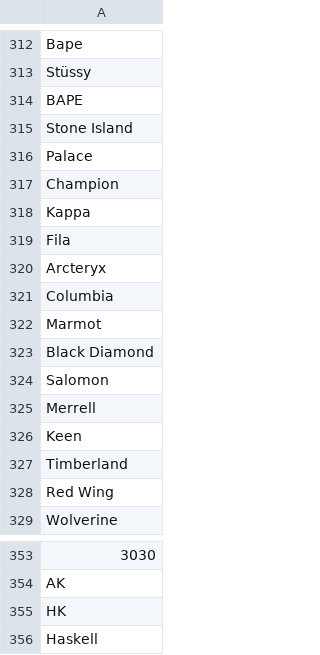
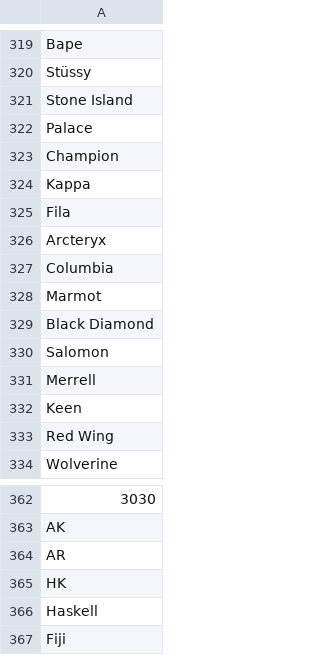
Before and after one commit to yshukla0/yearly-song-trends, a CSV file: top songs 2019 to 2023/entities data/entities - brands.csv, drawn as a sheet; only a part is shown, gaps mark what is left out; the shorter side is filled out with more unchanged rows; removed rows and columns are numbered as before the commit, all else as after; the diff covers the shown part only; the diff names each change by its address in the sheet, - before the commit and + after, or states it on an @@ line.

```diff
--- a/top songs 2019 to 2023/entities data/entities - brands.csv
+++ b/top songs 2019 to 2023/entities data/entities - brands.csv
-row 314: BAPE
-row 327: Timberland
+row 364: AR
```
Also changed, not shown: 11 added rows elsewhere in this file, 2 other files.
